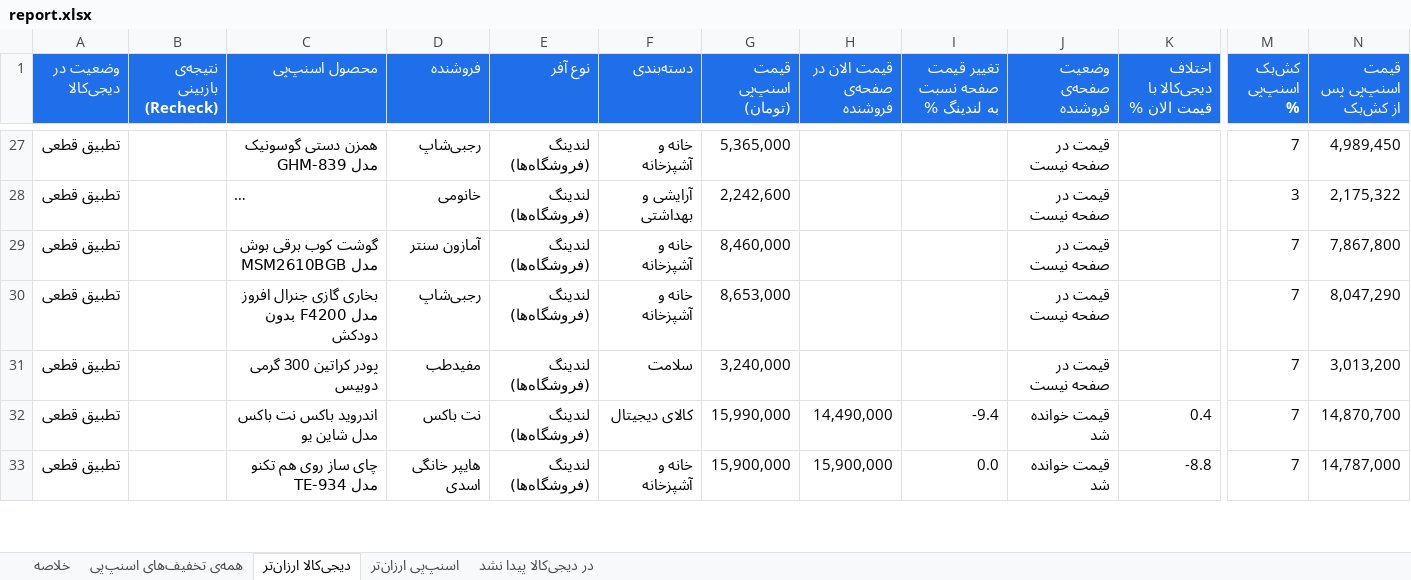
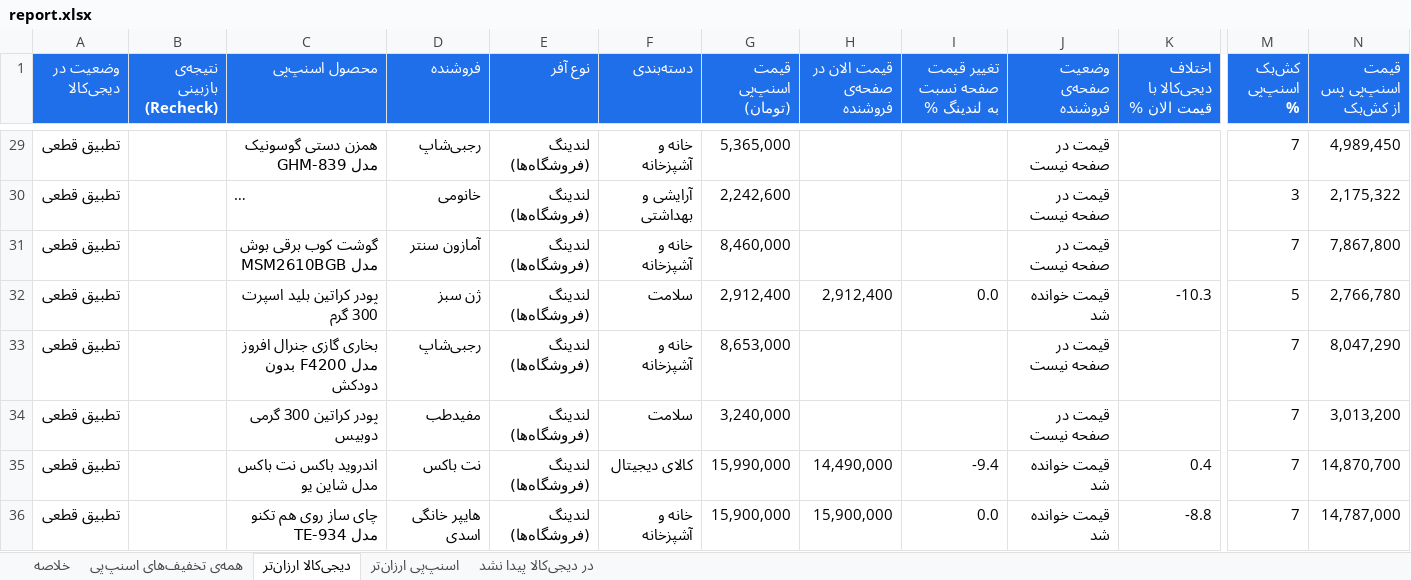
Before and after one commit to Ehsan-Moeininejad/snapppay-vs-digikala, an Excel workbook: data/report.xlsx, sheet دیجی‌کالا ارزان‌تر, drawn as a sheet; only a part is shown, gaps mark what is left out; long unchanged cells end in …; values as stored, in another font and other column widths than the file's, no borders; rows hold the shown columns only; the diff covers the shown part only; the diff names each change by its address in the sheet, - before the commit and + after, or states it on an @@ line.

```diff
--- a/data/report.xlsx (sheet دیجی‌کالا ارزان‌تر)
+++ b/data/report.xlsx (sheet دیجی‌کالا ارزان‌تر)
+row 32: تطبیق قطعی |  | پودر کراتین بلید اسپرت 300 گرم | ژن سبز | لندینگ (فروشگاه‌ها) | سلامت | 2,912,400 | 2,912,400 | 0.0 | قیمت خوانده شد | -10.3 | 5 | 2,766,780
```
Also changed, not shown: 2 added rows, 2 removed rows and 6 edited cells elsewhere in this sheet, sheet همه‌ی تخفیف‌های اسنپ‌پی, sheet اسنپ‌پی ارزان‌تر, sheet در دیجی‌کالا پیدا نشد, sheet خلاصه, 4 other files.
